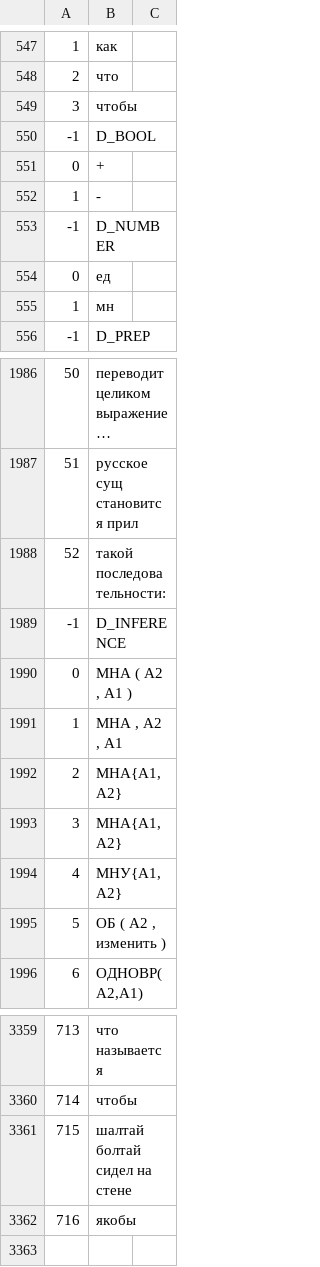
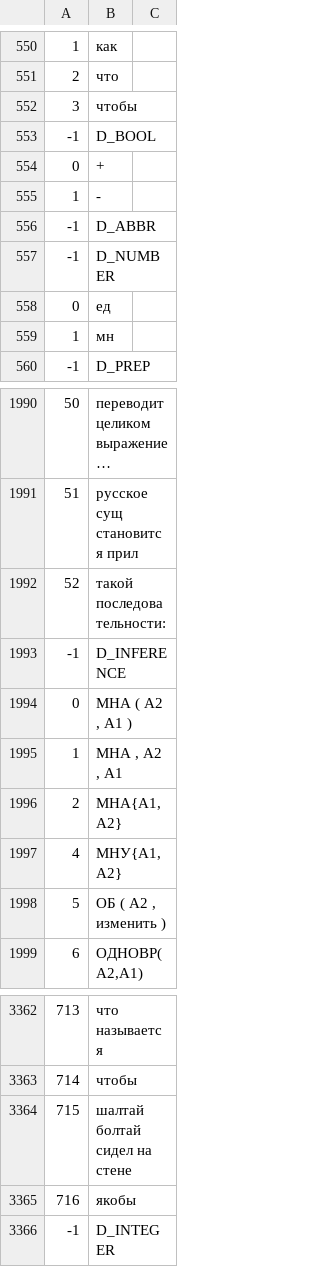
Before and after one commit to sokirko74/nlp_base, a TSV file: domitems.tsv, drawn as a sheet; only a part is shown, gaps mark what is left out; long unchanged cells end in …; removed rows and columns are numbered as before the commit, all else as after; the diff covers the shown part only; the diff names each change by its address in the sheet, - before the commit and + after, or states it on an @@ line.

```diff
--- a/domitems.tsv
+++ b/domitems.tsv
+row 556: -1 | D_ABBR
-row 1993: 3 | МНА{А1,А2}
+row 3366: -1 | D_INTEGER
```
Also changed, not shown: 4 added rows, 1 removed row and row numbers in column A elsewhere in this file, 4 other files.
